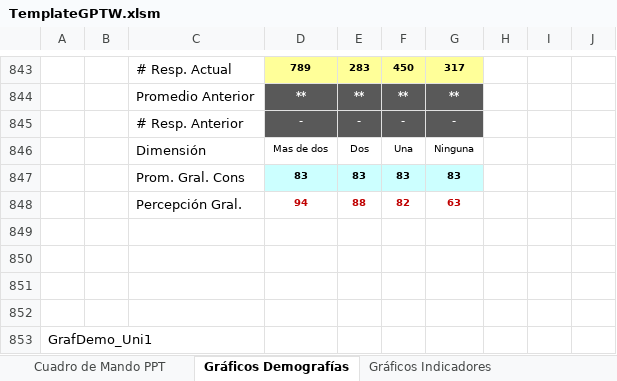
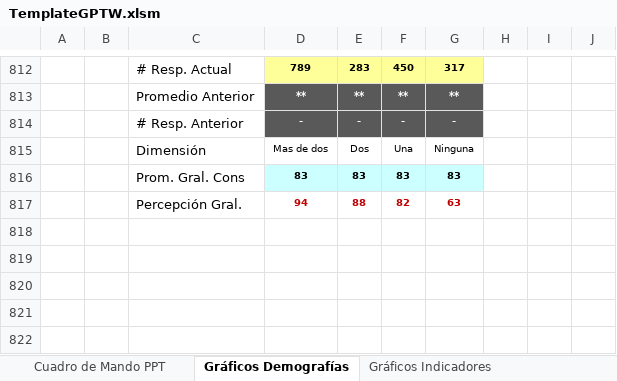
Before and after one commit to gino08/excelMacro, an Excel workbook: TemplateGPTW.xlsm, sheet Gráficos Demografías, drawn as a sheet; only a part is shown, gaps mark what is left out; values as stored, in another font and other column widths than the file's, no borders; charts and pictures and conditional formats not drawn; removed rows and columns are numbered as before the commit, all else as after; the diff covers the shown part only; the diff names each change by its address in the sheet, - before the commit and + after, or states it on an @@ line.

```diff
--- a/TemplateGPTW.xlsm (sheet Gráficos Demografías)
+++ b/TemplateGPTW.xlsm (sheet Gráficos Demografías)
-row 849: (empty)
-row 850: (empty)
-row 851: (empty)
-row 852: (empty)
-row 853: GrafDemo_Uni1
```
Also changed, not shown: 60 added rows and 91 removed rows elsewhere in this sheet, sheet Cuadro de Mando PPT, sheet Cuadro de Mando Demografías, charts or pictures.
